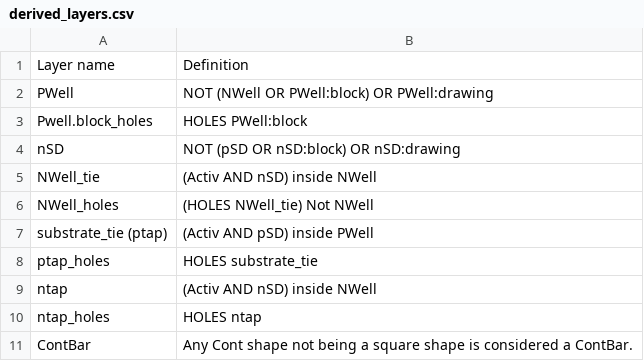
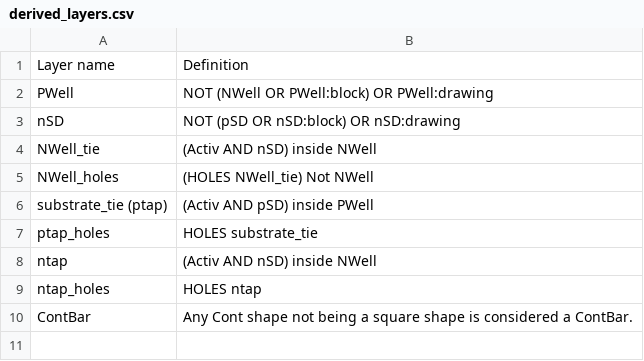
Before and after one commit to IHP-GmbH/IHP-Open-PDK-docs, a CSV file: docs/lvs/tables/derived_layers.csv, drawn as a sheet.

```diff
--- a/docs/lvs/tables/derived_layers.csv
+++ b/docs/lvs/tables/derived_layers.csv
@@ -2,3 +2,2 @@ Layer name, Definition
 PWell, NOT (NWell OR PWell:block) OR PWell:drawing
-Pwell.block_holes, HOLES PWell:block
 nSD, NOT (pSD OR nSD:block) OR nSD:drawing
```
Also changed, not shown: docs/lvs/tables/truth_table_lvs.csv, 10 other files.
